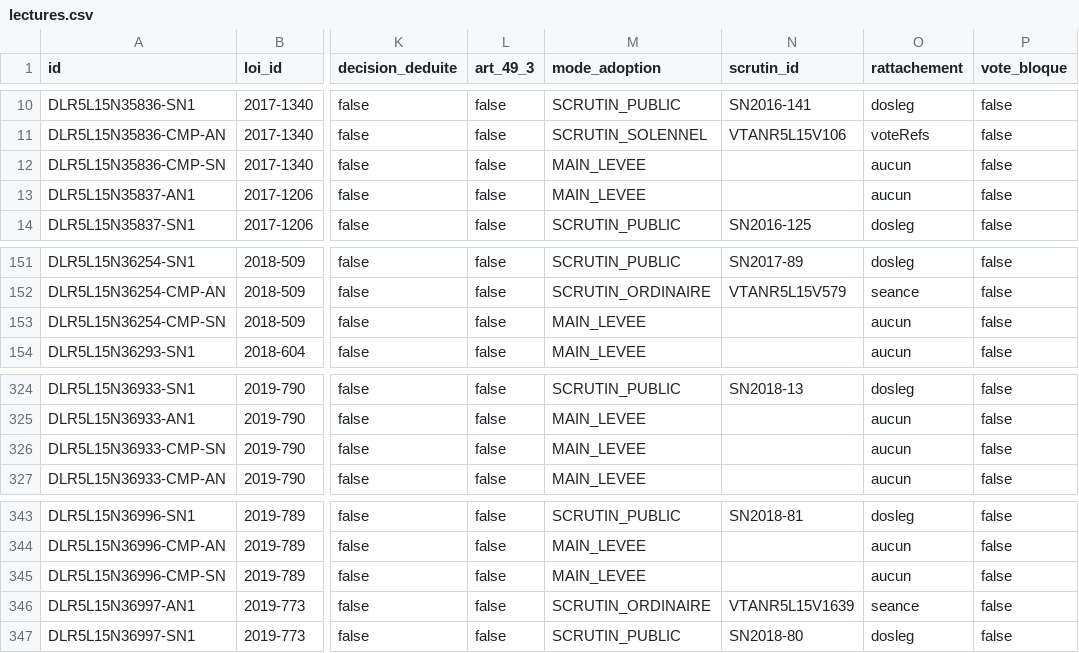
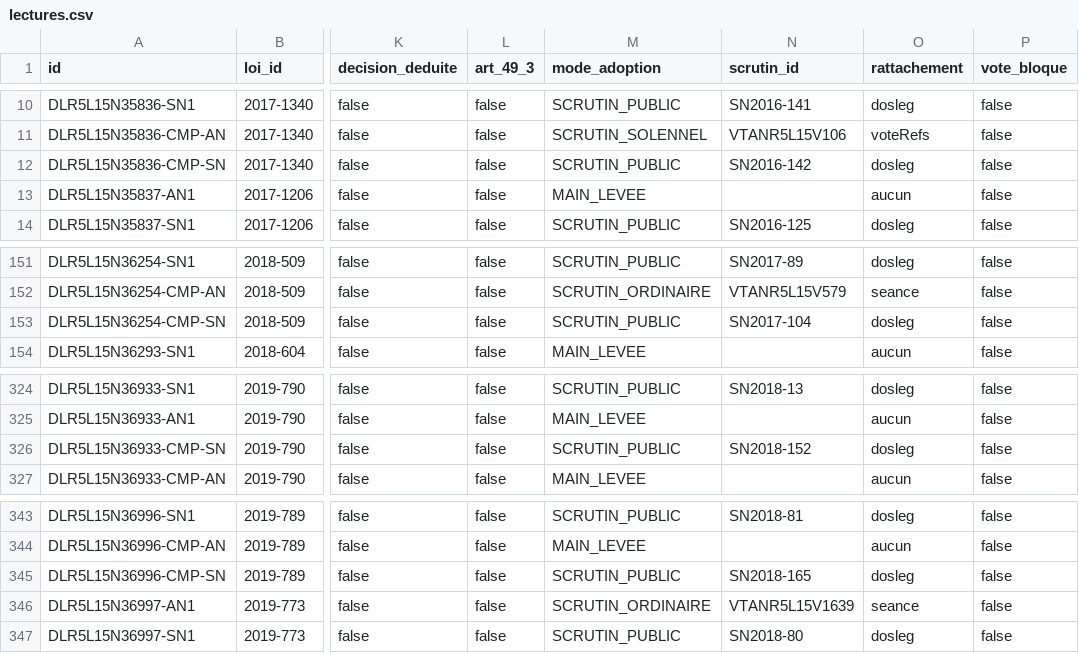
Before and after one commit to m4xim1nus/quifaitlaloi, a CSV file: data/export/lectures.csv, drawn as a sheet; only a part is shown, gaps mark what is left out; the diff names each change by its address in the sheet, - before the commit and + after, or states it on an @@ line.

```diff
--- a/data/export/lectures.csv
+++ b/data/export/lectures.csv
-M12 (mode_adoption): MAIN_LEVEE
+M12 (mode_adoption): SCRUTIN_PUBLIC
-N12 (scrutin_id): (empty)
+N12 (scrutin_id): SN2016-142
-O12 (rattachement): aucun
+O12 (rattachement): dosleg
-M153 (mode_adoption): MAIN_LEVEE
+M153 (mode_adoption): SCRUTIN_PUBLIC
-N153 (scrutin_id): (empty)
+N153 (scrutin_id): SN2017-104
-O153 (rattachement): aucun
+O153 (rattachement): dosleg
-M326 (mode_adoption): MAIN_LEVEE
+M326 (mode_adoption): SCRUTIN_PUBLIC
-N326 (scrutin_id): (empty)
+N326 (scrutin_id): SN2018-152
-O326 (rattachement): aucun
+O326 (rattachement): dosleg
-M345 (mode_adoption): MAIN_LEVEE
+M345 (mode_adoption): SCRUTIN_PUBLIC
-N345 (scrutin_id): (empty)
+N345 (scrutin_id): SN2018-165
-O345 (rattachement): aucun
+O345 (rattachement): dosleg
```
Also changed, not shown: data/export/lois.csv, data/export/positions_groupes.csv, 9 other files.
